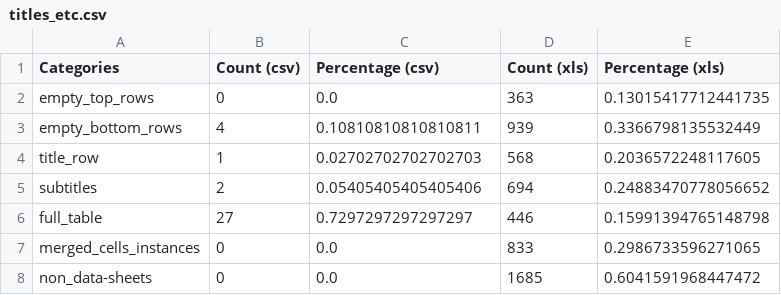
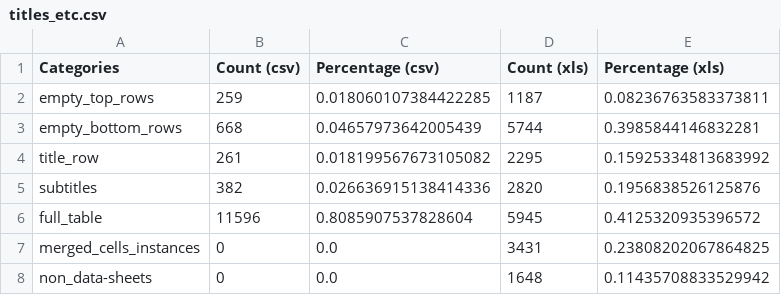
Before and after one commit to register-dynamics/spreadsheet-analyser, a CSV file: titles_etc.csv, drawn as a sheet.

```diff
--- a/titles_etc.csv
+++ b/titles_etc.csv
@@ -1,8 +1,8 @@
 Categories,Count (csv),Percentage (csv),Count (xls),Percentage (xls)
-empty_top_rows,0,0.0,363,0.13015417712441735
-empty_bottom_rows,4,0.10810810810810811,939,0.3366798135532449
-title_row,1,0.02702702702702703,568,0.2036572248117605
-subtitles,2,0.05405405405405406,694,0.24883470778056652
-full_table,27,0.7297297297297297,446,0.15991394765148798
-merged_cells_instances,0,0.0,833,0.2986733596271065
-non_data-sheets,0,0.0,1685,0.6041591968447472
+empty_top_rows,259,0.018060107384422285,1187,0.08236763583373811
+empty_bottom_rows,668,0.04657973642005439,5744,0.3985844146832281
+title_row,261,0.018199567673105082,2295,0.15925334813683992
+subtitles,382,0.026636915138414336,2820,0.1956838526125876
+full_table,11596,0.8085907537828604,5945,0.4125320935396572
+merged_cells_instances,0,0.0,3431,0.23808202067864825
+non_data-sheets,0,0.0,1648,0.11435708833529942
```
Also changed, not shown: empty_row_number.csv, empty_row_perc.csv, 32 other files.
